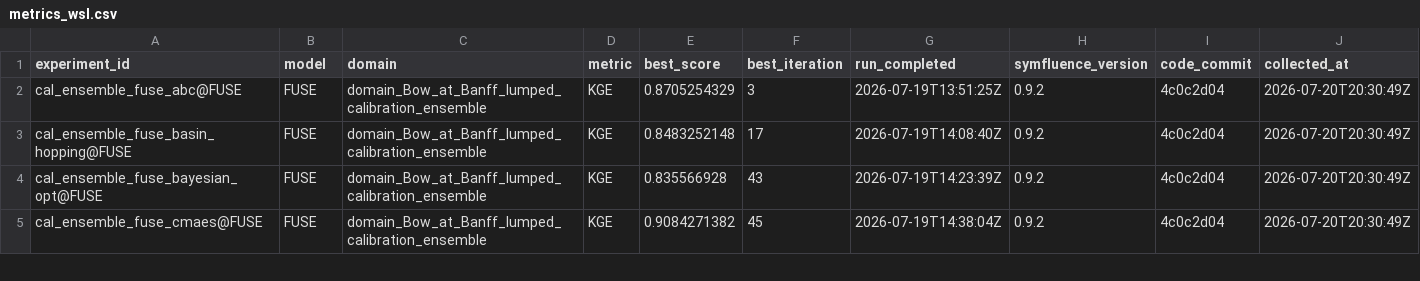
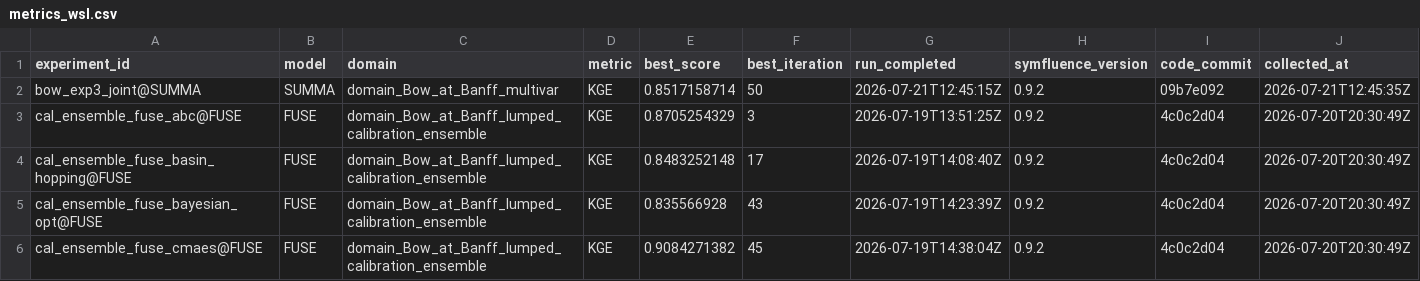
Before and after one commit to DarriEy/SYMFLUENCE, a CSV file: examples/paper_case_studies/repro_status/metrics_wsl.csv, drawn as a sheet; only a part is shown; the diff names each change by its address in the sheet, - before the commit and + after, or states it on an @@ line.

```diff
--- a/examples/paper_case_studies/repro_status/metrics_wsl.csv
+++ b/examples/paper_case_studies/repro_status/metrics_wsl.csv
+row 2: bow_exp3_joint@SUMMA | SUMMA | domain_Bow_at_Banff_multivar | KGE | 0.8517158714 | 50 | 2026-07-21T12:45:15Z | 0.9.2 | 09b7e092 | 2026-07-21T12:45:35Z
```
Also changed, not shown: examples/paper_case_studies/repro_status/comparison.csv.
